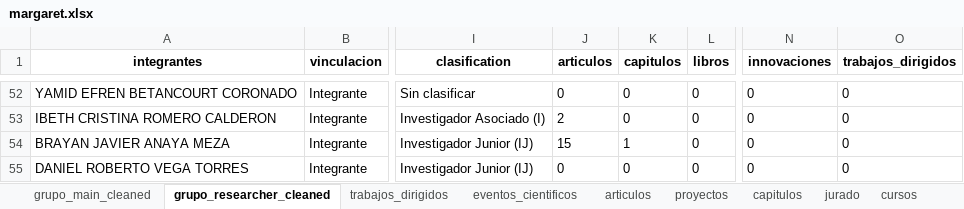
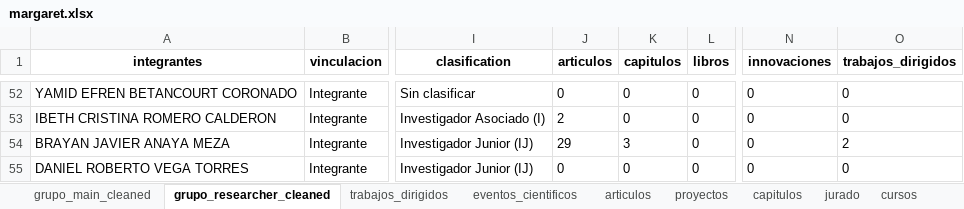
Before and after one commit to Hufrinconlo/margareth, an Excel workbook: margaret.xlsx, sheet grupo_researcher_cleaned, drawn as a sheet; only a part is shown, gaps mark what is left out; values as stored, in another font and other column widths than the file's, no borders; the diff covers the shown part only; the diff names each change by its address in the sheet, - before the commit and + after, or states it on an @@ line.

```diff
--- a/margaret.xlsx (sheet grupo_researcher_cleaned)
+++ b/margaret.xlsx (sheet grupo_researcher_cleaned)
-J54 (articulos): 15
+J54 (articulos): 29
-K54 (capitulos): 1
+K54 (capitulos): 3
-O54 (trabajos_dirigidos): 0
+O54 (trabajos_dirigidos): 2
```
Also changed, not shown: 1 added row and 2 edited cells elsewhere in this sheet, sheet articulos, sheet grupo_main_cleaned, sheet trabajos_dirigidos, sheet capitulos, 3 other files.
